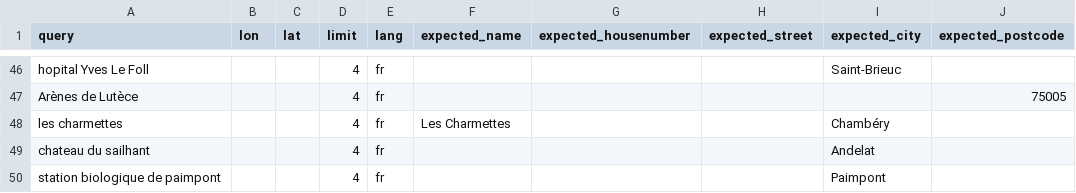
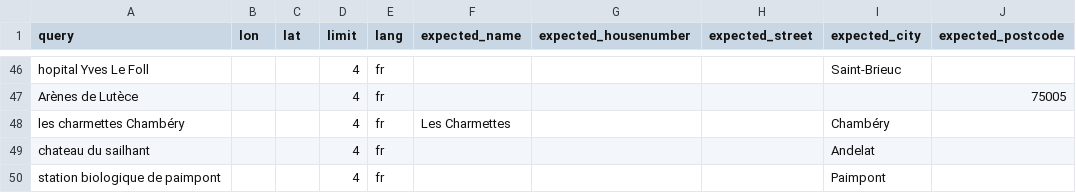
Before and after one commit to antoine-de/geocoder-tester, a CSV file: geocoder_tester/world/france/test_poi.csv, drawn as a sheet; only a part is shown, gaps mark what is left out; the diff names each change by its address in the sheet, - before the commit and + after, or states it on an @@ line.

Commit message:
patch tests

```diff
--- a/geocoder_tester/world/france/test_poi.csv
+++ b/geocoder_tester/world/france/test_poi.csv
-A48 (query): les charmettes
+A48 (query): les charmettes Chambéry
```
